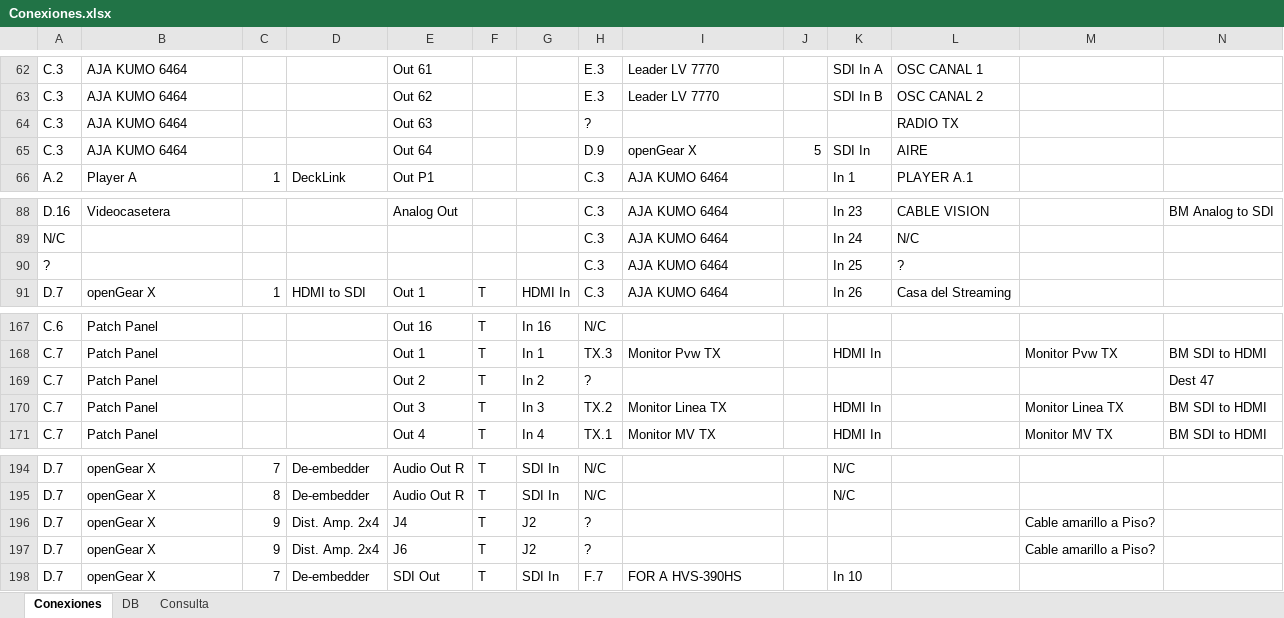
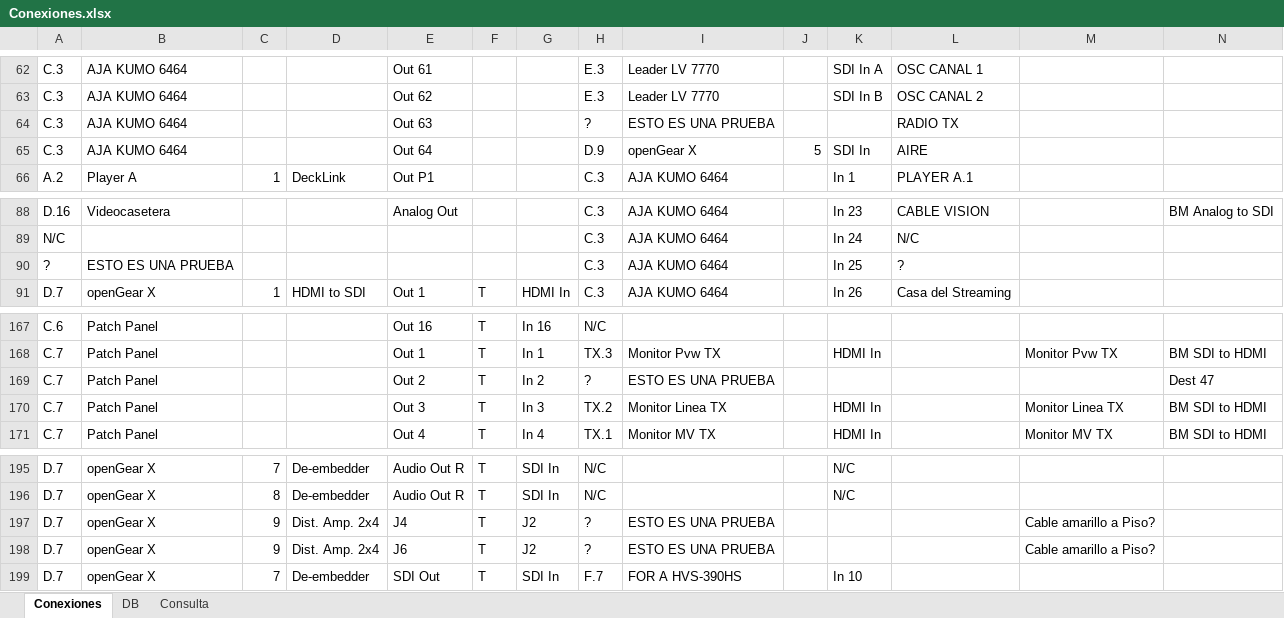
Before and after one commit to mmuccillo55/A7K9X2QF, an Excel workbook: Conexiones.xlsx, sheet Conexiones, drawn as a sheet; only a part is shown, gaps mark what is left out; values as stored, in another font and other column widths than the file's, no borders; charts and pictures and conditional formats not drawn; addresses are those after the commit; the diff covers the shown part only; the diff names each change by its address in the sheet, - before the commit and + after, or states it on an @@ line.

```diff
--- a/Conexiones.xlsx (sheet Conexiones)
+++ b/Conexiones.xlsx (sheet Conexiones)
-I64: (empty)
+I64: ESTO ES UNA PRUEBA
-B90: (empty)
+B90: ESTO ES UNA PRUEBA
-I169: (empty)
+I169: ESTO ES UNA PRUEBA
-I197:I198: (empty)
+I197:I198: ESTO ES UNA PRUEBA
```
Also changed, not shown: 1 added row and 11 edited cells elsewhere in this sheet, sheet Consulta, sheet DB, formulas that keep their value.
